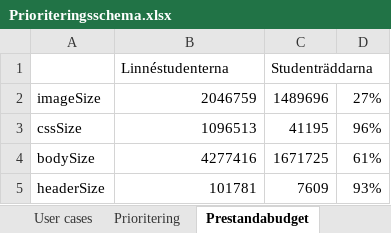
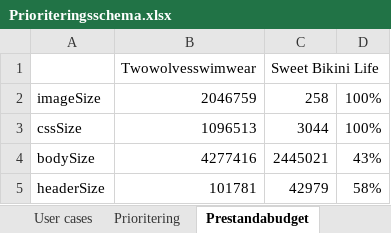
Before and after one commit to MalinBranne/APM_Inlamning1, an Excel workbook: External Files/Prioriteringsschema.xlsx, sheet Prestandabudget, drawn as a sheet; values as stored, in another font and other column widths than the file's, no borders; charts and pictures not drawn; removed rows and columns are numbered as before the commit, all else as after; the diff names each change by its address in the sheet, - before the commit and + after, or states it on an @@ line.

```diff
--- a/External Files/Prioriteringsschema.xlsx (sheet Prestandabudget)
+++ b/External Files/Prioriteringsschema.xlsx (sheet Prestandabudget)
-row 1:  | Linnéstudenterna | Studenträddarna
+row 1:  | Twowolvesswimwear | Sweet Bikini Life
-C2: 1489696
+C2: 258
-D2: 27%
+D2: 100%
-C3: 41195
+C3: 3044
-D3: 96%
+D3: 100%
-C4: 1671725
+C4: 2445021
-D4: 61%
+D4: 43%
-C5: 7609
+C5: 42979
-D5: 93%
+D5: 58%
```
Also changed, not shown: sheet Prioritering, charts or pictures, 5 other files.
